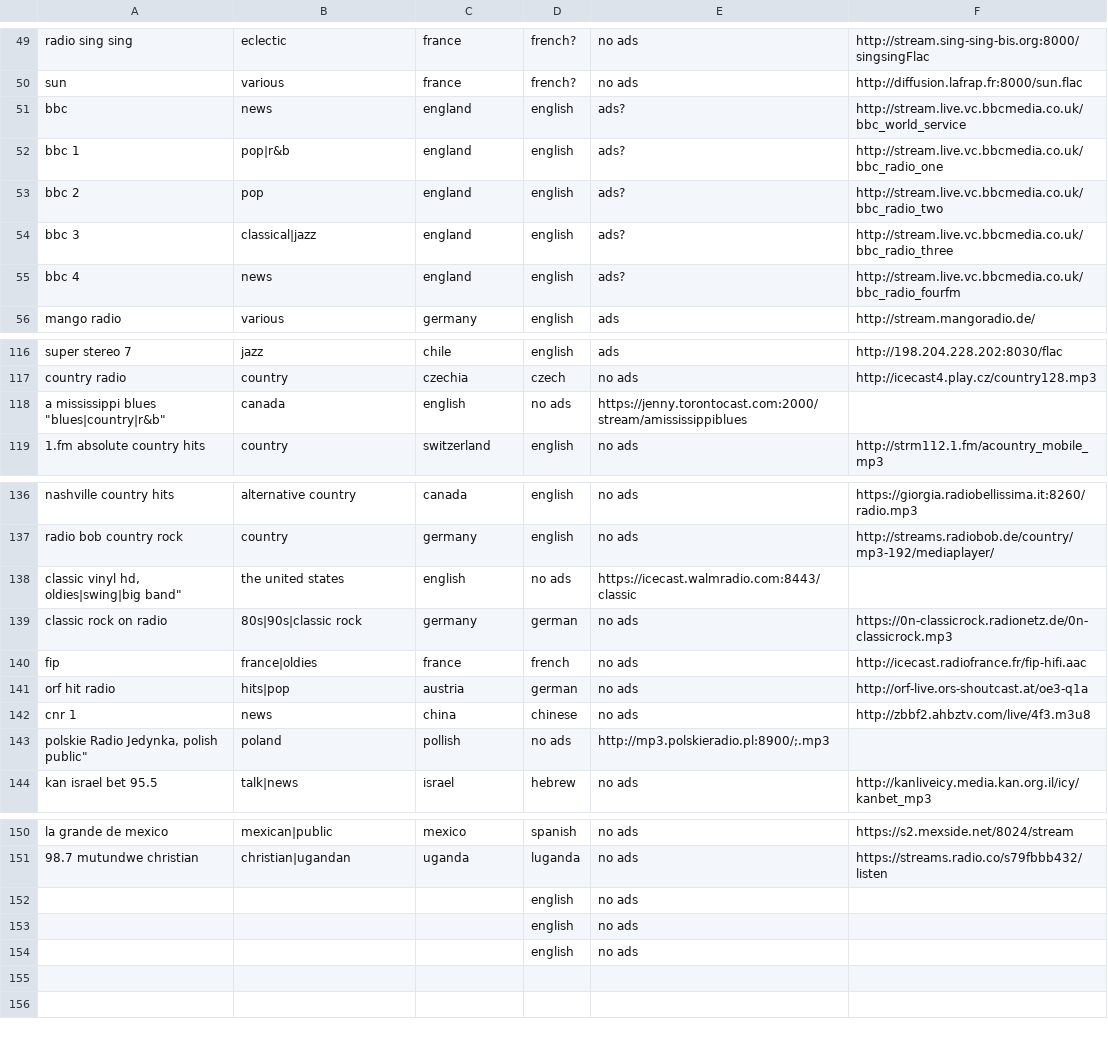
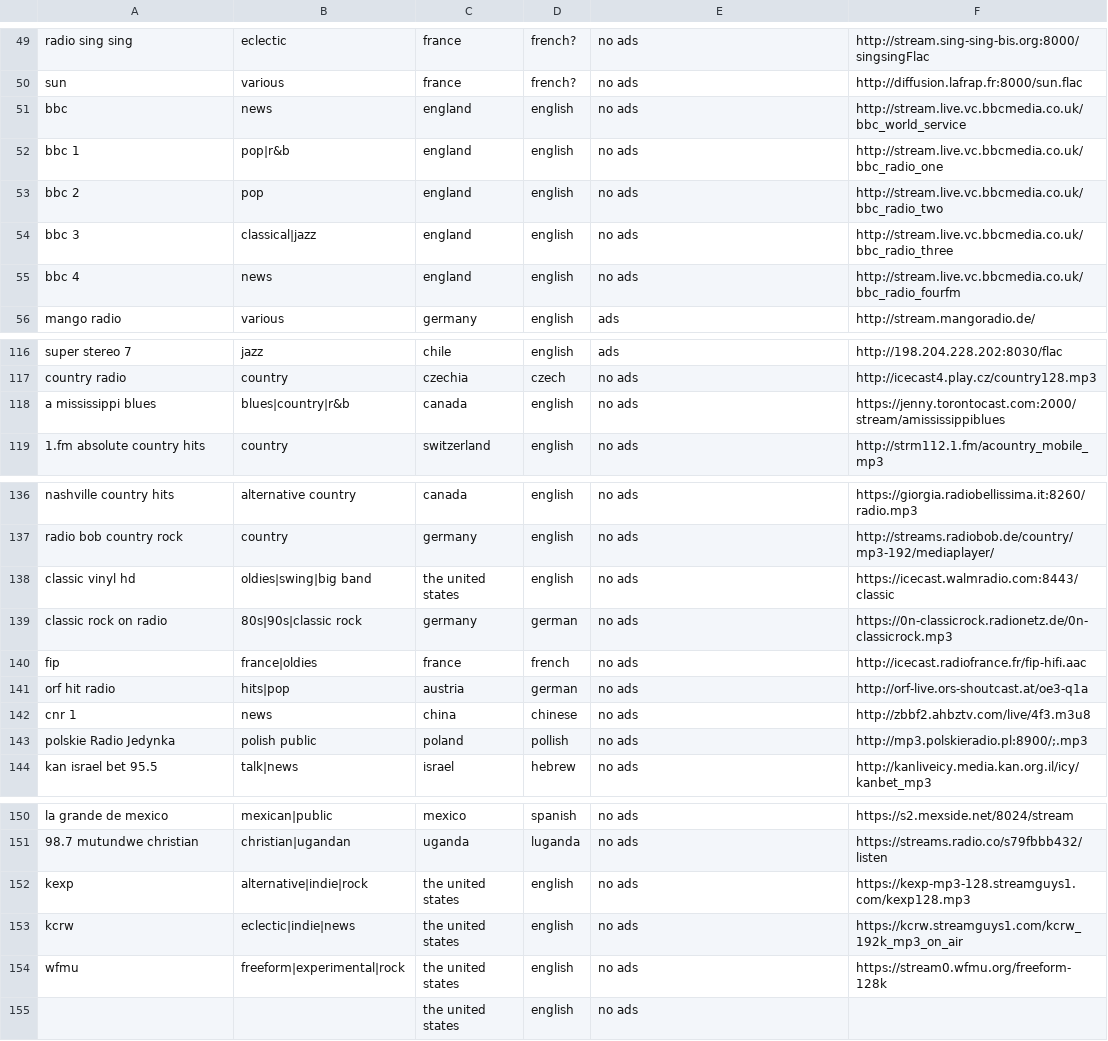
Before and after one commit to mike99mac/minimy-mike99mac, a CSV file: skills/user_skills/mpc/radio.stations.csv, drawn as a sheet; only a part is shown, gaps mark what is left out; the diff covers the shown part only.

Commit message:
update Internet radio stations

```diff
--- a/skills/user_skills/mpc/radio.stations.csv
+++ b/skills/user_skills/mpc/radio.stations.csv
@@ -50,7 +50,7 @@
 "sun",                         "various",                 "france",            "french?",   "no ads", "http://diffusion.lafrap.fr:8000/sun.flac"
-"bbc",                         "news",                    "england",           "english",   "ads?",   "http://stream.live.vc.bbcmedia.co.uk/bbc_world_service"
-"bbc 1",                       "pop|r&b",                 "england",           "english",   "ads?",   "http://stream.live.vc.bbcmedia.co.uk/bbc_radio_one"
-"bbc 2",                       "pop",                     "england",           "english",   "ads?",   "http://stream.live.vc.bbcmedia.co.uk/bbc_radio_two"
-"bbc 3",                       "classical|jazz",          "england",           "english",   "ads?",   "http://stream.live.vc.bbcmedia.co.uk/bbc_radio_three"
-"bbc 4",                       "news",                    "england",           "english",   "ads?",   "http://stream.live.vc.bbcmedia.co.uk/bbc_radio_fourfm"
+"bbc",                         "news",                    "england",           "english",   "no ads", "http://stream.live.vc.bbcmedia.co.uk/bbc_world_service"
+"bbc 1",                       "pop|r&b",                 "england",           "english",   "no ads", "http://stream.live.vc.bbcmedia.co.uk/bbc_radio_one"
+"bbc 2",                       "pop",                     "england",           "english",   "no ads", "http://stream.live.vc.bbcmedia.co.uk/bbc_radio_two"
+"bbc 3",                       "classical|jazz",          "england",           "english",   "no ads", "http://stream.live.vc.bbcmedia.co.uk/bbc_radio_three"
+"bbc 4",                       "news",                    "england",           "english",   "no ads", "http://stream.live.vc.bbcmedia.co.uk/bbc_radio_fourfm"
 "mango radio",                 "various",                 "germany",           "english",   "ads",    "http://stream.mangoradio.de/"
@@ -117,3 +117,3 @@
 "country radio",               "country",                 "czechia",           "czech",     "no ads", "http://icecast4.play.cz/country128.mp3"
-"a mississippi blues"          "blues|country|r&b",       "canada",            "english",   "no ads", "https://jenny.torontocast.com:2000/stream/amississippiblues"
+"a mississippi blues",         "blues|country|r&b",       "canada",            "english",   "no ads", "https://jenny.torontocast.com:2000/stream/amississippiblues"
 "1.fm absolute country hits",  "country",                 "switzerland",       "english",   "no ads", "http://strm112.1.fm/acountry_mobile_mp3"
@@ -137,3 +137,3 @@
 "radio bob country rock",      "country",                 "germany",           "english",   "no ads", "http://streams.radiobob.de/country/mp3-192/mediaplayer/"
-"classic vinyl hd,             "oldies|swing|big band",   "the united states", "english",   "no ads", "https://icecast.walmradio.com:8443/classic"
+"classic vinyl hd",            "oldies|swing|big band",   "the united states", "english",   "no ads", "https://icecast.walmradio.com:8443/classic"
 "classic rock on radio",       "80s|90s|classic rock",    "germany",           "german",    "no ads", "https://0n-classicrock.radionetz.de/0n-classicrock.mp3"
@@ -142,3 +142,3 @@
 "cnr 1",                       "news",                    "china",             "chinese",   "no ads", "http://zbbf2.ahbztv.com/live/4f3.m3u8"
-"polskie Radio Jedynka,        "polish public",           "poland",            "pollish",   "no ads", "http://mp3.polskieradio.pl:8900/;.mp3"
+"polskie Radio Jedynka",       "polish public",           "poland",            "pollish",   "no ads", "http://mp3.polskieradio.pl:8900/;.mp3"
 "kan israel bet 95.5",         "talk|news",               "israel",            "hebrew",    "no ads", "http://kanliveicy.media.kan.org.il/icy/kanbet_mp3"
@@ -151,4 +151,5 @@
 "98.7 mutundwe christian",     "christian|ugandan",       "uganda",            "luganda",   "no ads", "https://streams.radio.co/s79fbbb432/listen"
-"", "", "", "english", "no ads", ""
-"", "", "", "english", "no ads", ""
-"", "", "", "english", "no ads", ""
+"kexp",                        "alternative|indie|rock",  "the united states", "english",   "no ads", "https://kexp-mp3-128.streamguys1.com/kexp128.mp3"
+"kcrw",                        "eclectic|indie|news",     "the united states", "english",   "no ads", "https://kcrw.streamguys1.com/kcrw_192k_mp3_on_air"
+"wfmu",                        "freeform|experimental|rock", "the united states", "english", "no ads", "https://stream0.wfmu.org/freeform-128k"
+"",                            "",                        "the united states", "english",   "no ads", ""
```
Also changed, not shown: 11 edited cells elsewhere in this file.
